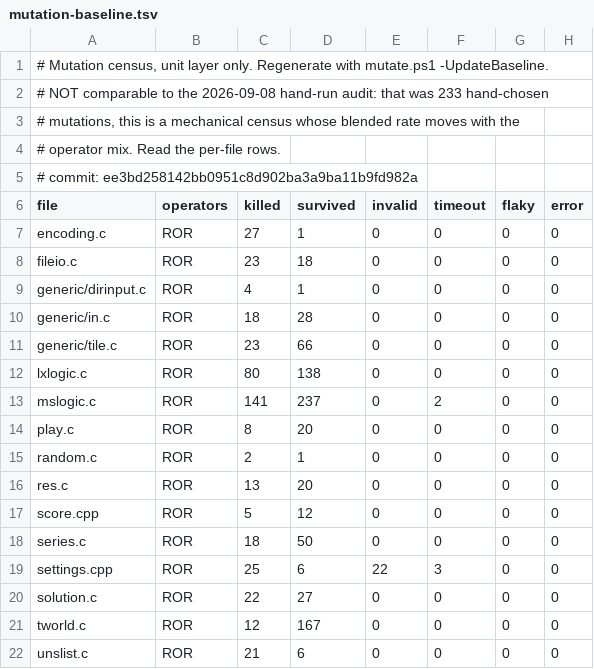
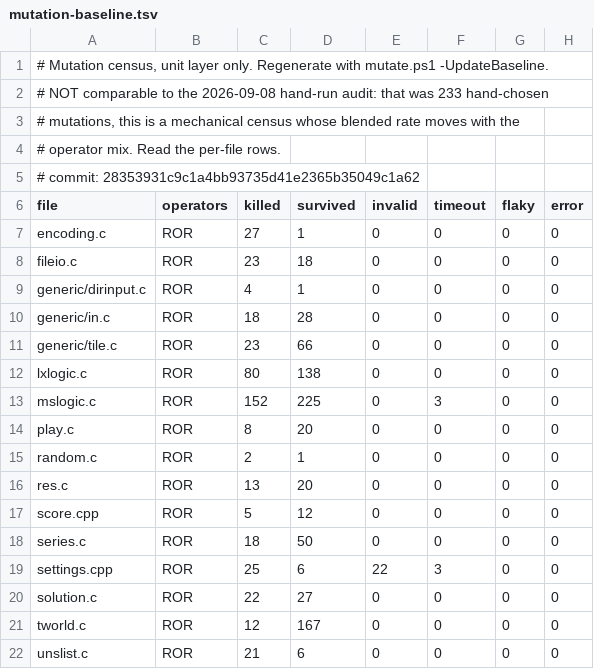
Before and after one commit to JeremyChristman/tworld, a TSV file: docs/mutation-baseline.tsv, drawn as a sheet.

```diff
--- a/docs/mutation-baseline.tsv
+++ b/docs/mutation-baseline.tsv
@@ -4,3 +4,3 @@
 # operator mix. Read the per-file rows.
-# commit: ee3bd258142bb0951c8d902ba3a9ba11b9fd982a
+# commit: 28353931c9c1a4bb93735d41e2365b35049c1a62
 file	operators	killed	survived	invalid	timeout	flaky	error
@@ -12,3 +12,3 @@ generic/tile.c	ROR	23	66	0	0	0	0
 lxlogic.c	ROR	80	138	0	0	0	0
-mslogic.c	ROR	141	237	0	2	0	0
+mslogic.c	ROR	152	225	0	3	0	0
 play.c	ROR	8	20	0	0	0	0
```
